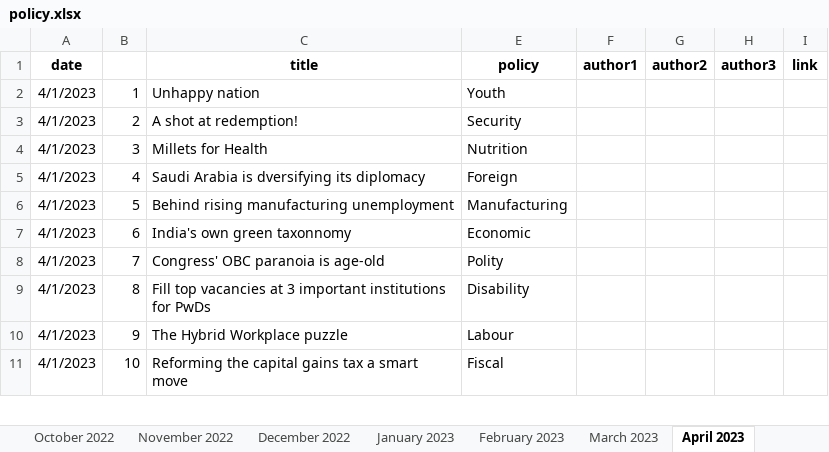
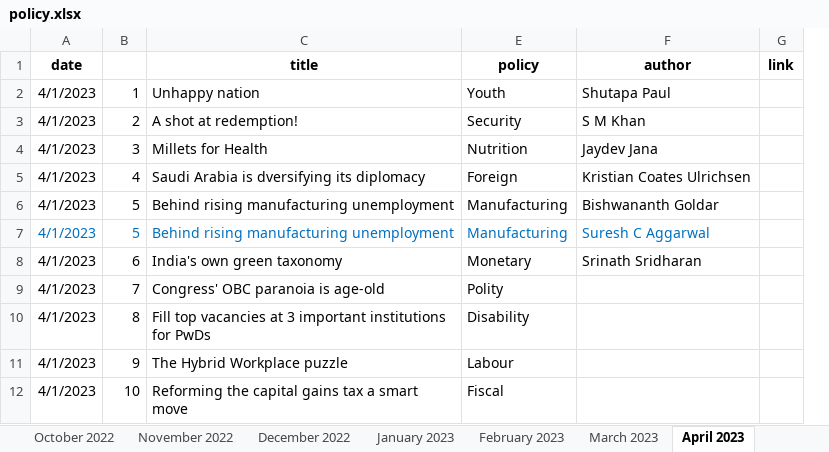
Before and after one commit to AnuMadav/rerite, an Excel workbook: policy.xlsx, sheet April 2023, drawn as a sheet; only a part is shown; values as stored, in another font and other column widths than the file's, no borders; conditional formats not drawn; removed rows and columns are numbered as before the commit, all else as after; the diff covers the shown part only; the diff names each change by its address in the sheet, - before the commit and + after, or states it on an @@ line.

Commit message:
April 20, 2023

```diff
--- a/policy.xlsx (sheet April 2023)
+++ b/policy.xlsx (sheet April 2023)
-column F (author1), empty
-column G (author2), empty
-column H (author3), empty
+column F (author), rows 2-6: Shutapa Paul | S M Khan | Jaydev Jana | Kristian Coates Ulrichsen | Bishwananth Goldar; row 8: Srinath Sridharan
+row 7: 4/1/2023 | 5 | Behind rising manufacturing unemployment | Manufacturing | Suresh C Aggarwal
-C8 (title): India's own green taxonnomy
+C8 (title): India's own green taxonomy
-E8 (policy): Economic
+E8 (policy): Monetary
```
Also changed, not shown: 82 added rows elsewhere in this sheet, sheet March 2023, 1 other file.
